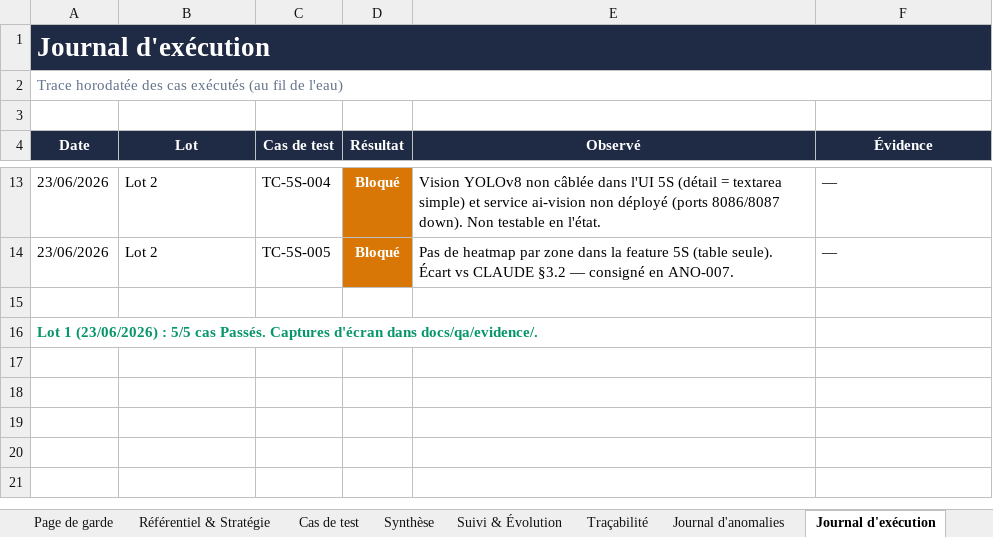
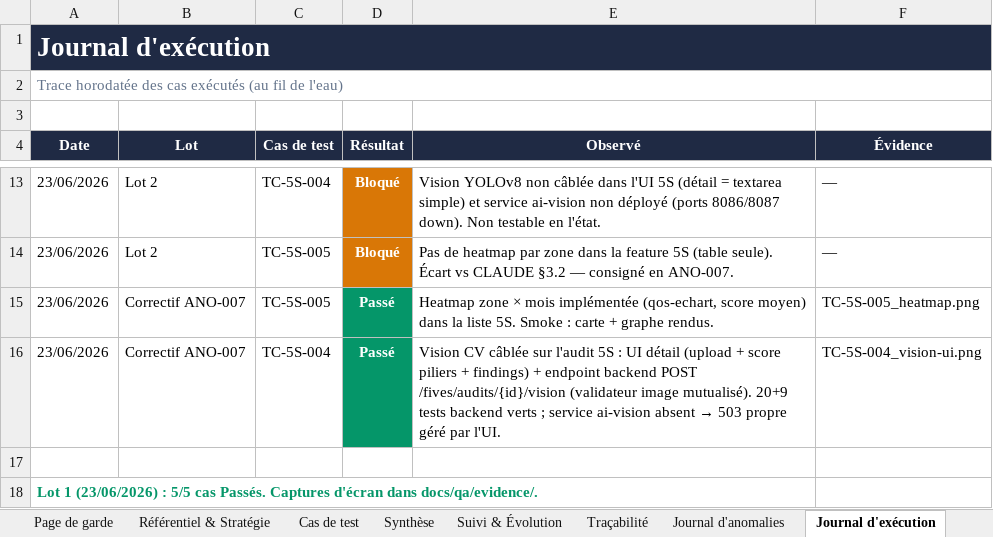
Before and after one commit to Couldevlop/qualitos, an Excel workbook: docs/qa/QualitOS_Dossier_de_Test_QA.xlsx, sheet Journal d'exécution, drawn as a sheet; only a part is shown, gaps mark what is left out; values as stored, in another font and other column widths than the file's, no borders; the diff names each change by its address in the sheet, - before the commit and + after, or states it on an @@ line.

Commit message:
test(qa): clôture ANO-007 — TC-5S-004 (Vision CV) et TC-5S-005 (heatmap) Passés
Re-test après implémentation : heatmap rendue et carte Vision présente sur un
audit réel (smoke Playwright). Dossier QA, journal d'exécution et journal
d'anomalies (ANO-007 Résolu) mis à jour + captures.

```diff
--- a/docs/qa/QualitOS_Dossier_de_Test_QA.xlsx (sheet Journal d'exécution)
+++ b/docs/qa/QualitOS_Dossier_de_Test_QA.xlsx (sheet Journal d'exécution)
+row 15: 23/06/2026 | Correctif ANO-007 | TC-5S-005 | Passé | Heatmap zone × mois implémentée (qos-echart, score moyen) dans la liste 5S. Smoke : carte + graphe rendus. | TC-5S-005_heatmap.png
+row 16: 23/06/2026 | Correctif ANO-007 | TC-5S-004 | Passé | Vision CV câblée sur l'audit 5S : UI détail (upload + score piliers + findings) + endpoint backend POST /fives/audits/{id}/vision (validateur image mutualisé). 20+9 tests backend verts ; service ai-vision absent → 503 propre géré par l'UI. | TC-5S-004_vision-ui.png
```
Also changed, not shown: sheet Journal d'anomalies, sheet Synthèse, sheet Cas de test, sheet Suivi & Évolution, 3 other files.
